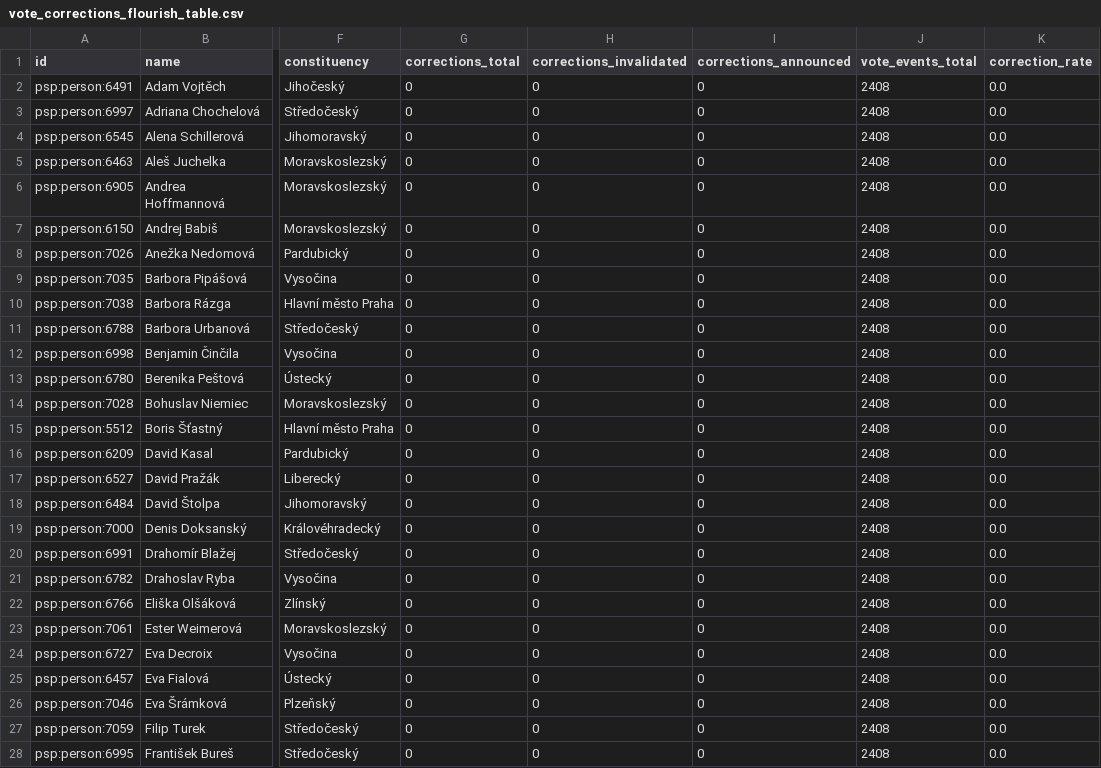
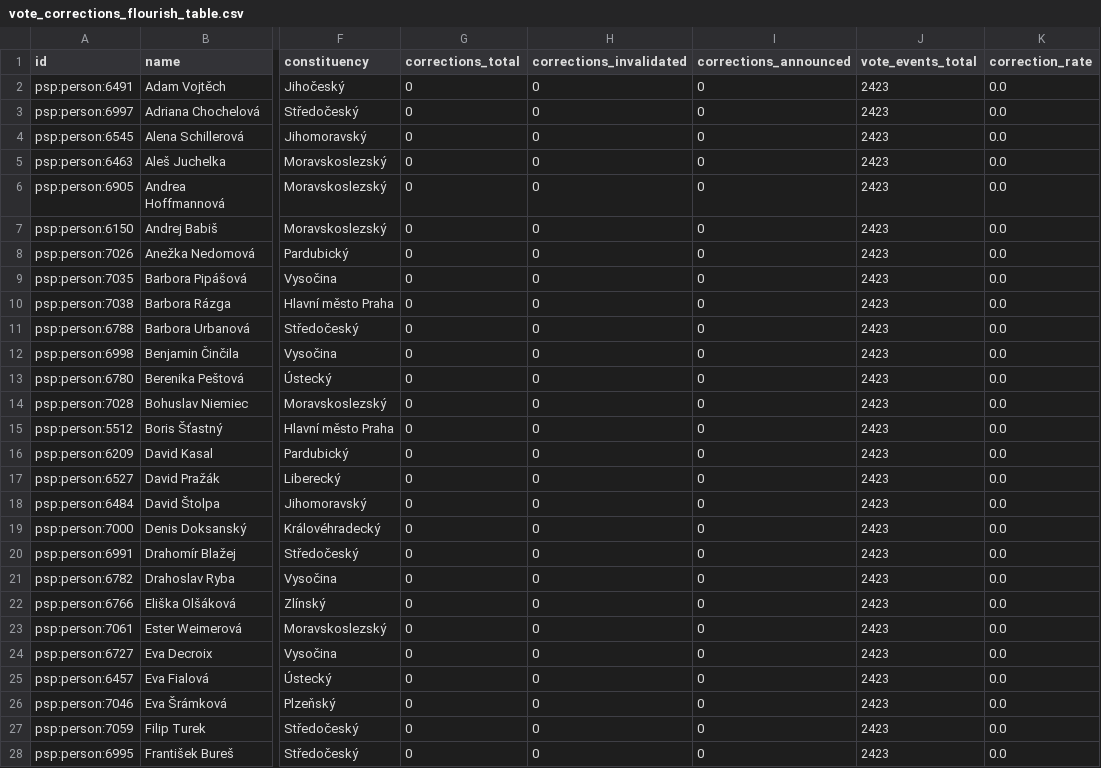
Before and after one commit to michalskop/cz-psp-data-2025-202x, a CSV file: analyses/vote-corrections/outputs/vote_corrections_flourish_table.csv, drawn as a sheet; only a part is shown, gaps mark what is left out; the diff covers the shown part only; the diff names each change by its address in the sheet, - before the commit and + after, or states it on an @@ line.

```diff
--- a/analyses/vote-corrections/outputs/vote_corrections_flourish_table.csv
+++ b/analyses/vote-corrections/outputs/vote_corrections_flourish_table.csv
-J2:J28 (vote_events_total): 2408
+J2:J28 (vote_events_total): 2423
```
Also changed, not shown: 173 edited cells elsewhere in this file, analyses/attendance/outputs/attendance_flourish_table.csv, analyses/govity/outputs/govity_flourish_table.csv, 15 other files.
